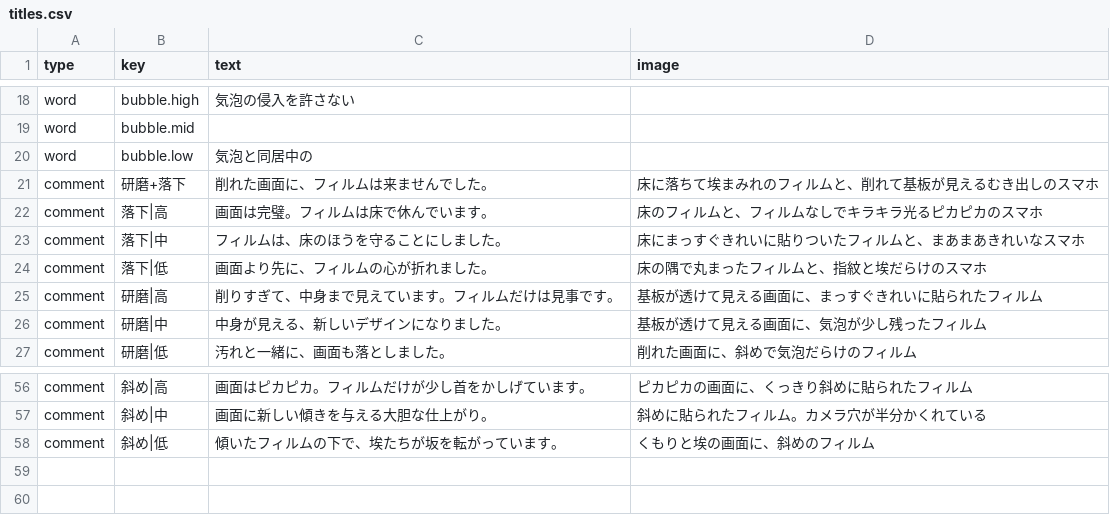
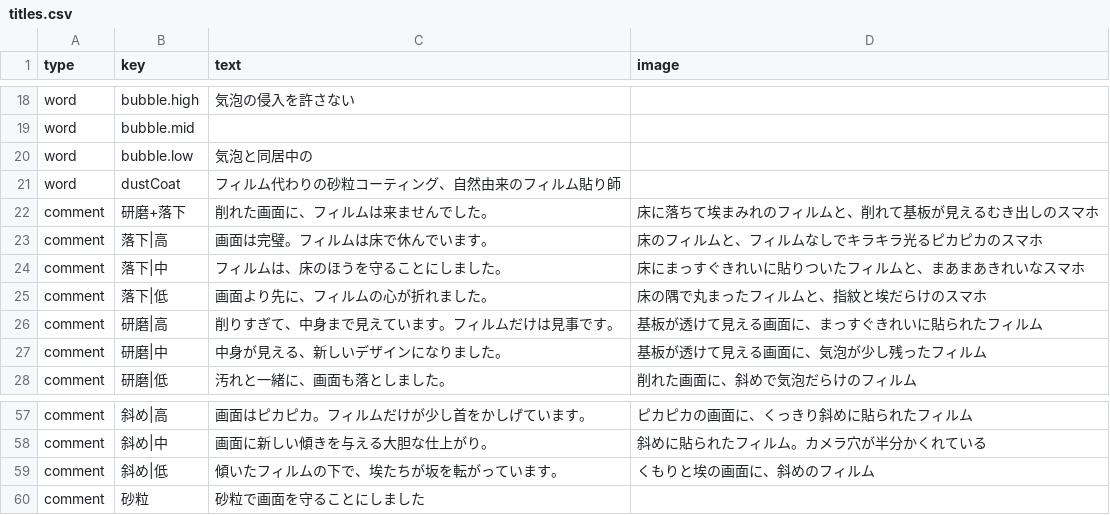
Before and after one commit to ueno000/hogofilm, a CSV file: src/titles.csv, drawn as a sheet; only a part is shown, gaps mark what is left out.

```diff
--- a/src/titles.csv
+++ b/src/titles.csv
@@ -20,2 +20,3 @@ word,bubble.mid,,
 word,bubble.low,気泡と同居中の,
+word,dustCoat,フィルム代わりの砂粒コーティング、自然由来のフィルム貼り師,
 comment,研磨+落下,削れた画面に、フィルムは来ませんでした。,床に落ちて埃まみれのフィルムと、削れて基板が見えるむき出しのスマホ
@@ -58 +59,2 @@ comment,斜め|中,画面に新しい傾きを与える大胆な仕上がり。,
 comment,斜め|低,傾いたフィルムの下で、埃たちが坂を転がっています。,くもりと埃の画面に、斜めのフィルム
+comment,砂粒,砂粒で画面を守ることにしました,
```
Also changed, not shown: src/params.csv, 12 other files.
